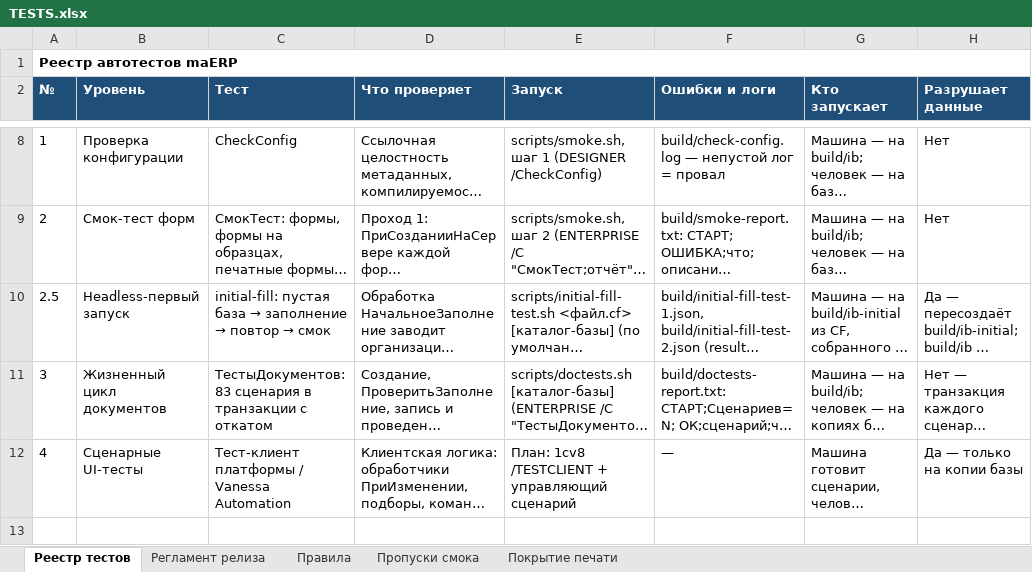
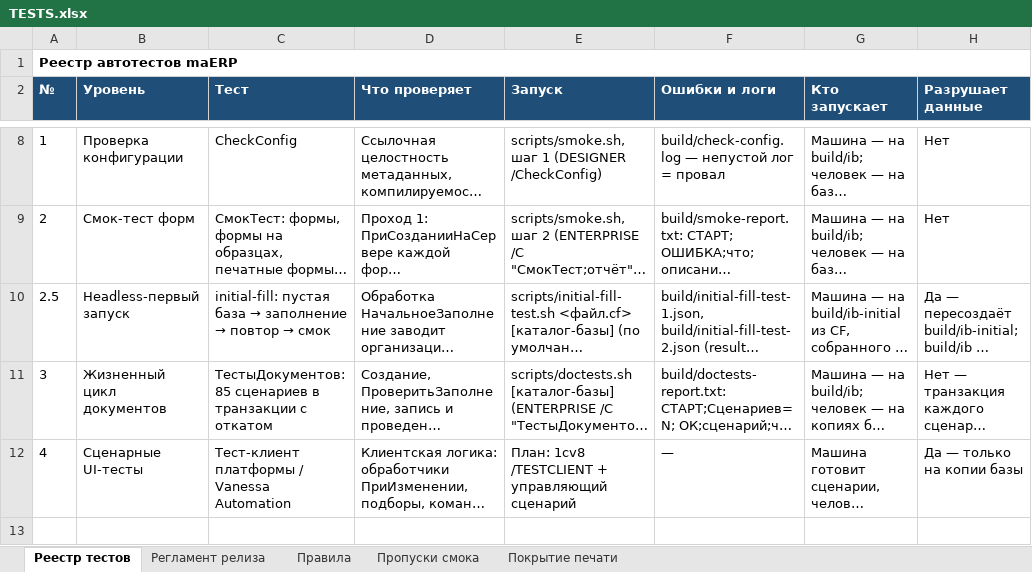
Before and after one commit to bigsofter/maERP, an Excel workbook: docs/TESTS.xlsx, sheet Реестр тестов, drawn as a sheet; only a part is shown, gaps mark what is left out; long unchanged cells end in …; values as stored, in another font and other column widths than the file's, no borders; the diff covers the shown part only; the diff names each change by its address in the sheet, - before the commit and + after, or states it on an @@ line.

```diff
--- a/docs/TESTS.xlsx (sheet Реестр тестов)
+++ b/docs/TESTS.xlsx (sheet Реестр тестов)
-C11 (Тест): ТестыДокументов: 83 сценария в транзакции…
+C11 (Тест): ТестыДокументов: 85 сценариев в транзакции…
```
Also changed, not shown: 1 edited cell elsewhere in this sheet, 14 other files.
